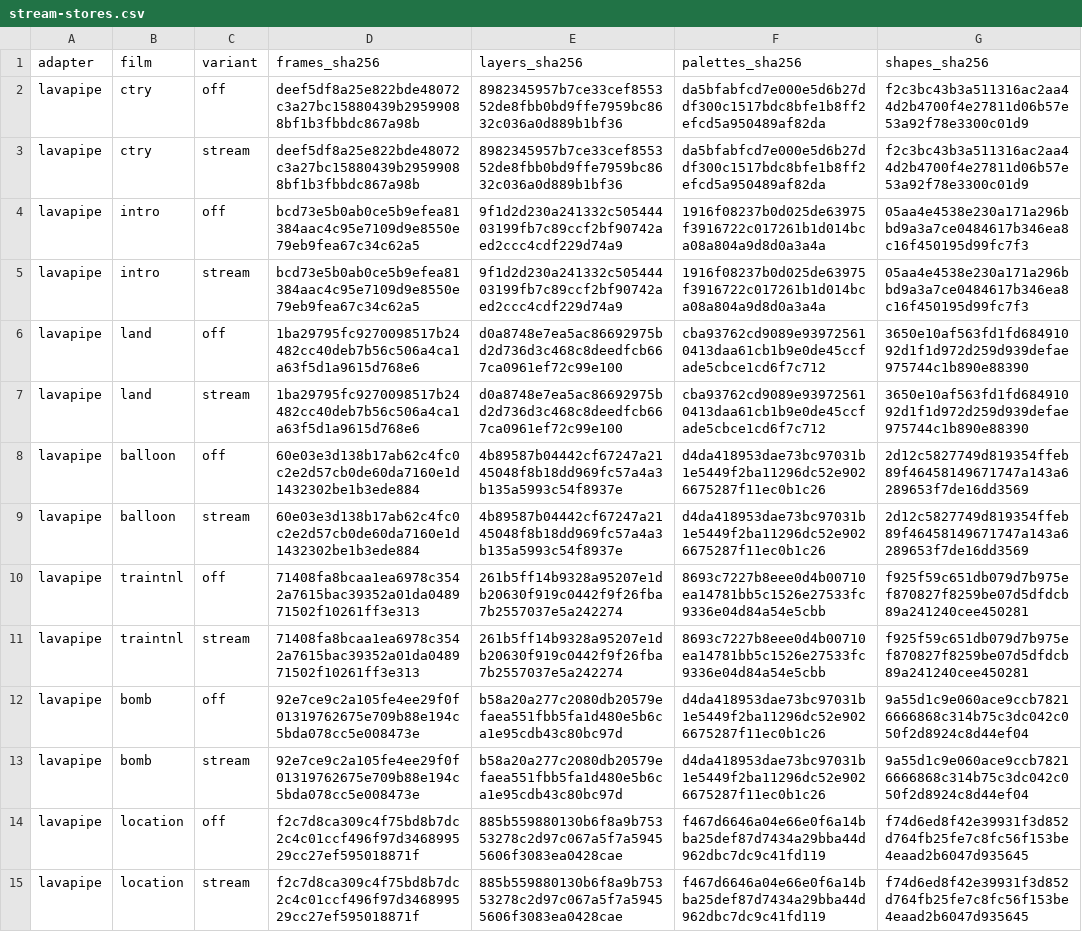
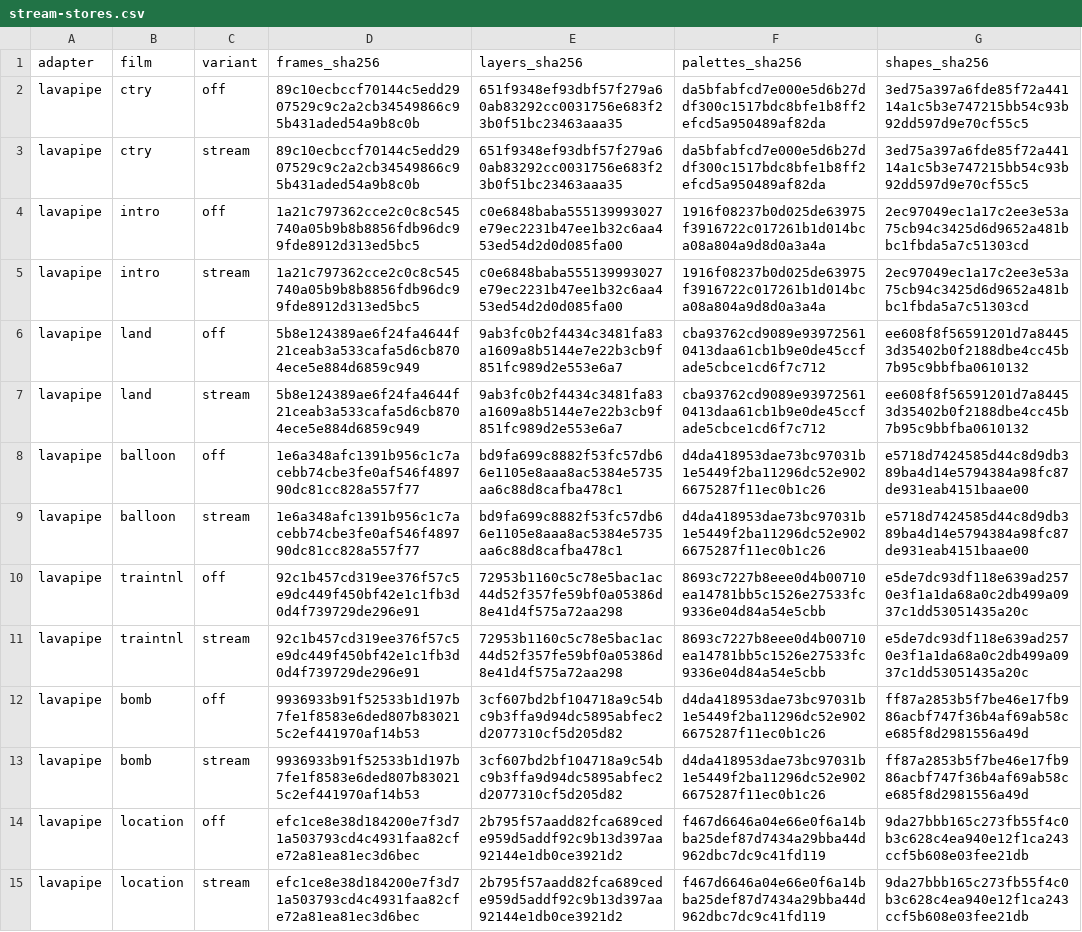
Before and after one commit to neilsh/stunt-reel, a CSV file: work/2026-11/999_frame-streamed-world/stream-stores.csv, drawn as a sheet; the diff names each change by its address in the sheet, - before the commit and + after, or states it on an @@ line.

```diff
--- a/work/2026-11/999_frame-streamed-world/stream-stores.csv
+++ b/work/2026-11/999_frame-streamed-world/stream-stores.csv
-D2:D3 (frames_sha256): deef5df8a25e822bde48072c3a27bc15880439b29599088bf1b3fbbdc867a98b
+D2:D3 (frames_sha256): 89c10ecbccf70144c5edd2907529c9c2a2cb34549866c95b431aded54a9b8c0b
-E2:E3 (layers_sha256): 8982345957b7ce33cef855352de8fbb0bd9ffe7959bc8632c036a0d889b1bf36
+E2:E3 (layers_sha256): 651f9348ef93dbf57f279a60ab83292cc0031756e683f23b0f51bc23463aaa35
-G2:G3 (shapes_sha256): f2c3bc43b3a511316ac2aa44d2b4700f4e27811d06b57e53a92f78e3300c01d9
+G2:G3 (shapes_sha256): 3ed75a397a6fde85f72a44114a1c5b3e747215bb54c93b92dd597d9e70cf55c5
-D4:D5 (frames_sha256): bcd73e5b0ab0ce5b9efea81384aac4c95e7109d9e8550e79eb9fea67c34c62a5
+D4:D5 (frames_sha256): 1a21c797362cce2c0c8c545740a05b9b8b8856fdb96dc99fde8912d313ed5bc5
-E4:E5 (layers_sha256): 9f1d2d230a241332c50544403199fb7c89ccf2bf90742aed2ccc4cdf229d74a9
+E4:E5 (layers_sha256): c0e6848baba555139993027e79ec2231b47ee1b32c6aa453ed54d2d0d085fa00
-G4:G5 (shapes_sha256): 05aa4e4538e230a171a296bbd9a3a7ce0484617b346ea8c16f450195d99fc7f3
+G4:G5 (shapes_sha256): 2ec97049ec1a17c2ee3e53a75cb94c3425d6d9652a481bbc1fbda5a7c51303cd
-D6:D7 (frames_sha256): 1ba29795fc9270098517b24482cc40deb7b56c506a4ca1a63f5d1a9615d768e6
+D6:D7 (frames_sha256): 5b8e124389ae6f24fa4644f21ceab3a533cafa5d6cb8704ece5e884d6859c949
-E6:E7 (layers_sha256): d0a8748e7ea5ac86692975bd2d736d3c468c8deedfcb667ca0961ef72c99e100
+E6:E7 (layers_sha256): 9ab3fc0b2f4434c3481fa83a1609a8b5144e7e22b3cb9f851fc989d2e553e6a7
-G6:G7 (shapes_sha256): 3650e10af563fd1fd68491092d1f1d972d259d939defae975744c1b890e88390
+G6:G7 (shapes_sha256): ee608f8f56591201d7a84453d35402b0f2188dbe4cc45b7b95c9bbfba0610132
-D8:D9 (frames_sha256): 60e03e3d138b17ab62c4fc0c2e2d57cb0de60da7160e1d1432302be1b3ede884
+D8:D9 (frames_sha256): 1e6a348afc1391b956c1c7acebb74cbe3fe0af546f489790dc81cc828a557f77
-E8:E9 (layers_sha256): 4b89587b04442cf67247a2145048f8b18dd969fc57a4a3b135a5993c54f8937e
+E8:E9 (layers_sha256): bd9fa699c8882f53fc57db66e1105e8aaa8ac5384e5735aa6c88d8cafba478c1
-G8:G9 (shapes_sha256): 2d12c5827749d819354ffeb89f46458149671747a143a6289653f7de16dd3569
+G8:G9 (shapes_sha256): e5718d7424585d44c8d9db389ba4d14e5794384a98fc87de931eab4151baae00
-D10:D11 (frames_sha256): 71408fa8bcaa1ea6978c3542a7615bac39352a01da048971502f10261ff3e313
+D10:D11 (frames_sha256): 92c1b457cd319ee376f57c5e9dc449f450bf42e1c1fb3d0d4f739729de296e91
-E10:E11 (layers_sha256): 261b5ff14b9328a95207e1db20630f919c0442f9f26fba7b2557037e5a242274
+E10:E11 (layers_sha256): 72953b1160c5c78e5bac1ac44d52f357fe59bf0a05386d8e41d4f575a72aa298
-G10:G11 (shapes_sha256): f925f59c651db079d7b975ef870827f8259be07d5dfdcb89a241240cee450281
+G10:G11 (shapes_sha256): e5de7dc93df118e639ad2570e3f1a1da68a0c2db499a0937c1dd53051435a20c
-D12:D13 (frames_sha256): 92e7ce9c2a105fe4ee29f0f01319762675e709b88e194c5bda078cc5e008473e
+D12:D13 (frames_sha256): 9936933b91f52533b1d197b7fe1f8583e6ded807b830215c2ef441970af14b53
-E12:E13 (layers_sha256): b58a20a277c2080db20579efaea551fbb5fa1d480e5b6ca1e95cdb43c80bc97d
+E12:E13 (layers_sha256): 3cf607bd2bf104718a9c54bc9b3ffa9d94dc5895abfec2d2077310cf5d205d82
-G12:G13 (shapes_sha256): 9a55d1c9e060ace9ccb78216666868c314b75c3dc042c050f2d8924c8d44ef04
+G12:G13 (shapes_sha256): ff87a2853b5f7be46e17fb986acbf747f36b4af69ab58ce685f8d2981556a49d
-D14:D15 (frames_sha256): f2c7d8ca309c4f75bd8b7dc2c4c01ccf496f97d346899529cc27ef595018871f
+D14:D15 (frames_sha256): efc1ce8e38d184200e7f3d71a503793cd4c4931faa82cfe72a81ea81ec3d6bec
-E14:E15 (layers_sha256): 885b559880130b6f8a9b75353278c2d97c067a5f7a59455606f3083ea0428cae
+E14:E15 (layers_sha256): 2b795f57aadd82fca689cede959d5addf92c9b13d397aa92144e1db0ce3921d2
-G14:G15 (shapes_sha256): f74d6ed8f42e39931f3d852d764fb25fe7c8fc56f153be4eaad2b6047d935645
+G14:G15 (shapes_sha256): 9da27bbb165c273fb55f4c0b3c628c4ea940e12f1ca243ccf5b608e03fee21db
```
Also changed, not shown: work/2026-11/999_frame-streamed-world/stream-memory.csv, 2 other files.
